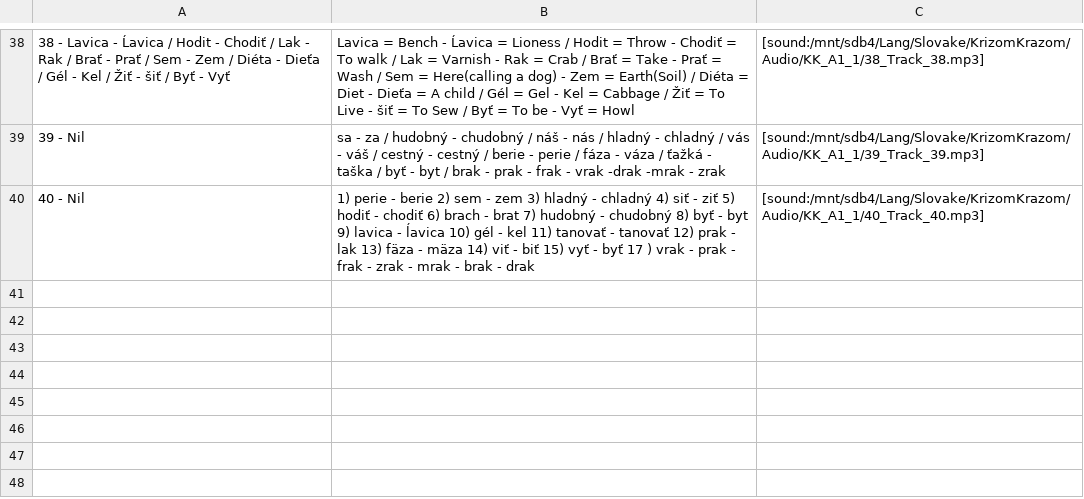
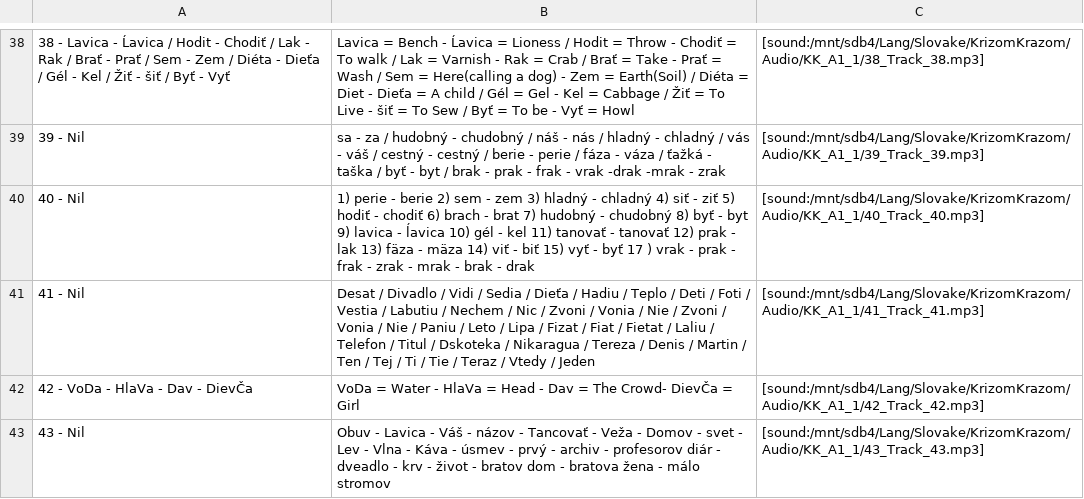
Before and after one commit to evilusean/Pysean, a CSV file: Sean/Slovak/KrizomKrazom/A1/KK_A1_1_Anki.csv, drawn as a sheet; only a part is shown, gaps mark what is left out; the diff names each change by its address in the sheet, - before the commit and + after, or states it on an @@ line.

Commit message:
Update KK_A1_1_Anki.csv

```diff
--- a/Sean/Slovak/KrizomKrazom/A1/KK_A1_1_Anki.csv
+++ b/Sean/Slovak/KrizomKrazom/A1/KK_A1_1_Anki.csv
+row 41: 41 - Nil | Desat / Divadlo / Vidi / Sedia / Dieťa / Hadiu / Teplo / Deti / Foti / Vestia / Labutiu / Nechem / Nic / Zvoni / Vonia / Nie / Zvoni / Vonia / Nie / Paniu / Leto / Lipa / Fizat / Fiat / Fietat / Laliu / Telefon / Titul / Dskoteka / Nikaragua / Tereza / Denis / Martin / Ten / Tej / Ti / Tie / Teraz / Vtedy / Jeden | [sound:/mnt/sdb4/Lang/Slovake/KrizomKrazom/Audio/KK_A1_1/41_Track_41.mp3]
+row 42: 42 - VoDa - HlaVa - Dav - DievČa | VoDa = Water - HlaVa = Head - Dav = The Crowd- DievČa = Girl | [sound:/mnt/sdb4/Lang/Slovake/KrizomKrazom/Audio/KK_A1_1/42_Track_42.mp3]
+row 43: 43 - Nil | Obuv - Lavica - Váš - názov - Tancovať - Veža - Domov - svet - Lev - Vlna - Káva - úsmev - prvý - archiv - profesorov diár - dveadlo - krv - život - bratov dom - bratova žena - málo stromov | [sound:/mnt/sdb4/Lang/Slovake/KrizomKrazom/Audio/KK_A1_1/43_Track_43.mp3]
```
